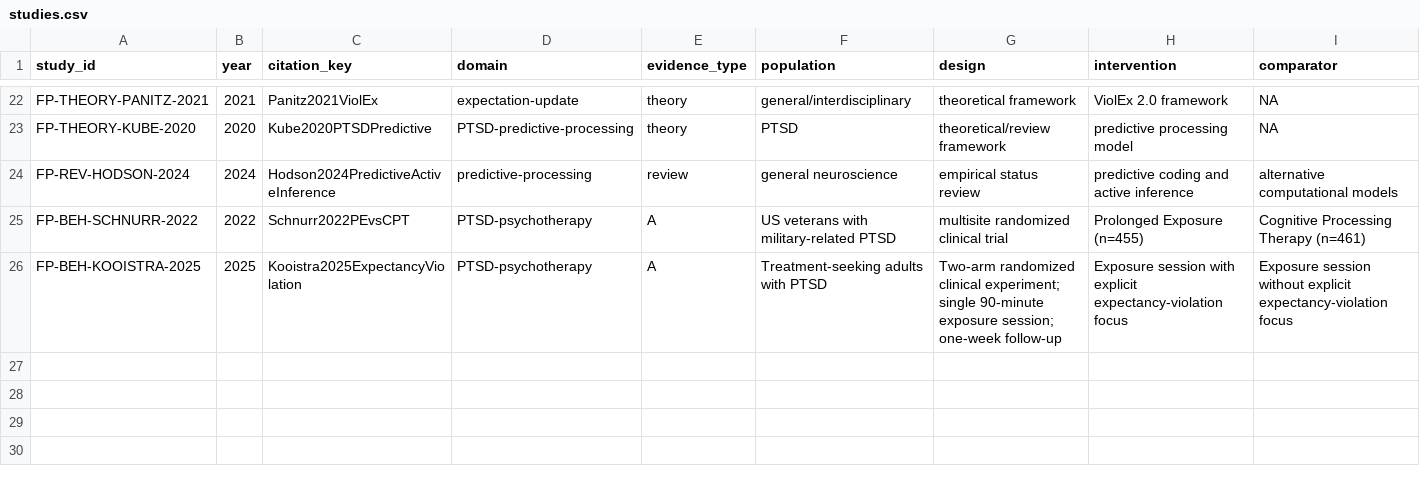
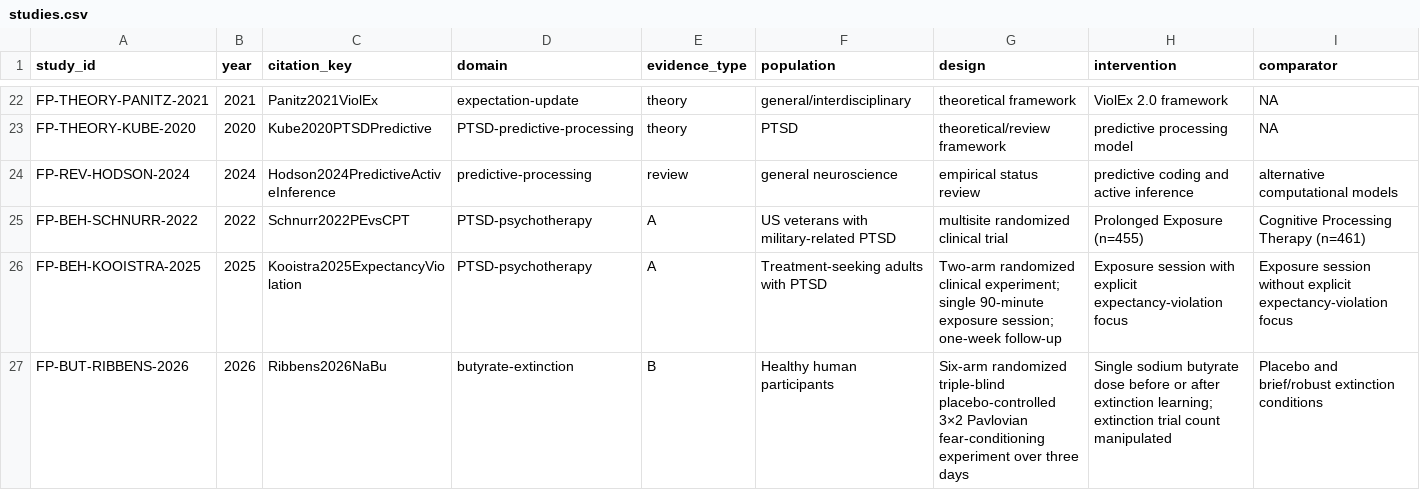
Before and after one commit to jekidev/Fearprime_03, a CSV file: data/studies.csv, drawn as a sheet; only a part is shown, gaps mark what is left out; rows hold the shown columns only; the diff names each change by its address in the sheet, - before the commit and + after, or states it on an @@ line.

Commit message:
Index Ribbens sodium-butyrate trial in evidence data

```diff
--- a/data/studies.csv
+++ b/data/studies.csv
+row 27: FP-BUT-RIBBENS-2026 | 2026 | Ribbens2026NaBu | butyrate-extinction | B | Healthy human participants | Six-arm randomized triple-blind placebo-controlled 3×2 Pavlovian fear-conditioning experiment over three days | Single sodium butyrate dose before or after extinction learning; extinction trial count manipulated | Placebo and brief/robust extinction conditions
```
